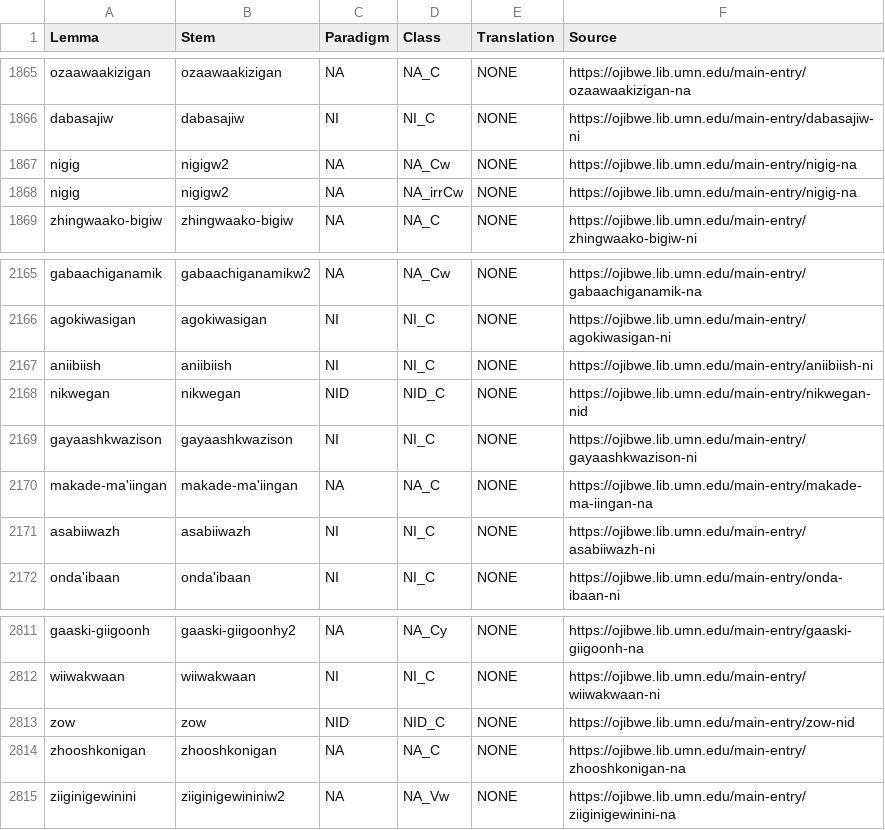
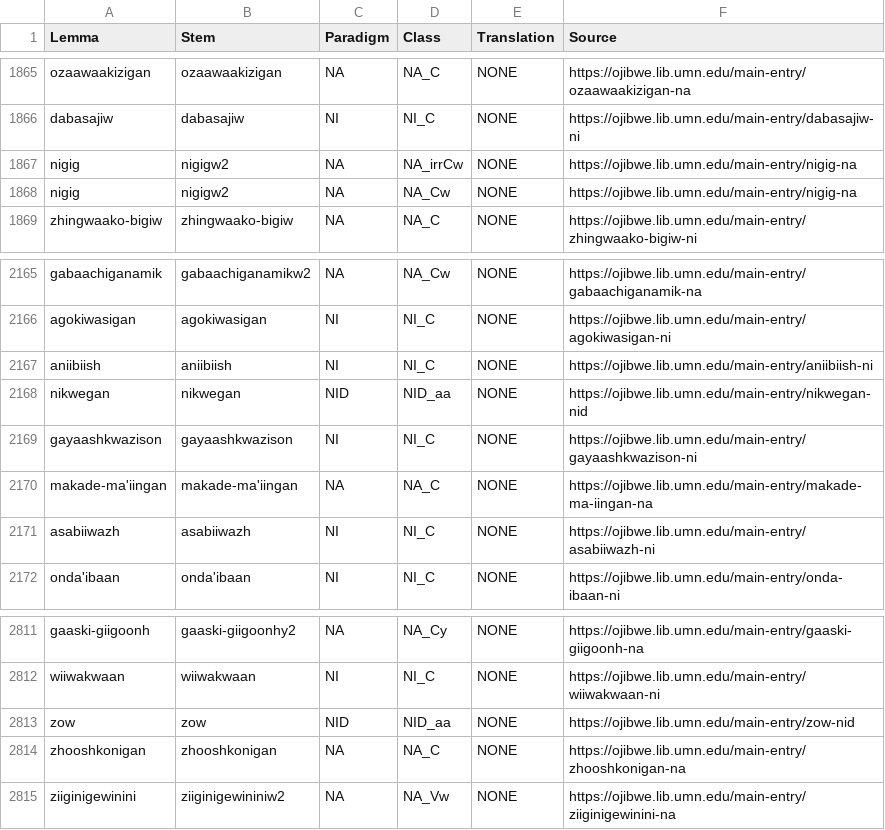
Before and after one commit to ELF-Lab/OjibweLexicon, a CSV file: OPD/NOUNS.csv, drawn as a sheet; only a part is shown, gaps mark what is left out; the diff covers the shown part only.

```diff
--- a/OPD/NOUNS.csv
+++ b/OPD/NOUNS.csv
@@ -1866,4 +1866,4 @@ ozaawaakizigan,ozaawaakizigan,NA,NA_C,NONE,https://ojibwe.lib.umn.edu/main-entry
 dabasajiw,dabasajiw,NI,NI_C,NONE,https://ojibwe.lib.umn.edu/main-entry/dabasajiw-ni
-nigig,nigigw2,NA,NA_Cw,NONE,https://ojibwe.lib.umn.edu/main-entry/nigig-na
 nigig,nigigw2,NA,NA_irrCw,NONE,https://ojibwe.lib.umn.edu/main-entry/nigig-na
+nigig,nigigw2,NA,NA_Cw,NONE,https://ojibwe.lib.umn.edu/main-entry/nigig-na
 zhingwaako-bigiw,zhingwaako-bigiw,NA,NA_C,NONE,https://ojibwe.lib.umn.edu/main-entry/zhingwaako-bigiw-ni
@@ -2167,3 +2167,3 @@ agokiwasigan,agokiwasigan,NI,NI_C,NONE,https://ojibwe.lib.umn.edu/main-entry/ago
 aniibiish,aniibiish,NI,NI_C,NONE,https://ojibwe.lib.umn.edu/main-entry/aniibiish-ni
-nikwegan,nikwegan,NID,NID_C,NONE,https://ojibwe.lib.umn.edu/main-entry/nikwegan-nid
+nikwegan,nikwegan,NID,NID_aa,NONE,https://ojibwe.lib.umn.edu/main-entry/nikwegan-nid
 gayaashkwazison,gayaashkwazison,NI,NI_C,NONE,https://ojibwe.lib.umn.edu/main-entry/gayaashkwazison-ni
@@ -2812,3 +2812,3 @@ gaaski-giigoonh,gaaski-giigoonhy2,NA,NA_Cy,NONE,https://ojibwe.lib.umn.edu/main-
 wiiwakwaan,wiiwakwaan,NI,NI_C,NONE,https://ojibwe.lib.umn.edu/main-entry/wiiwakwaan-ni
-zow,zow,NID,NID_C,NONE,https://ojibwe.lib.umn.edu/main-entry/zow-nid
+zow,zow,NID,NID_aa,NONE,https://ojibwe.lib.umn.edu/main-entry/zow-nid
 zhooshkonigan,zhooshkonigan,NA,NA_C,NONE,https://ojibwe.lib.umn.edu/main-entry/zhooshkonigan-na
```
Also changed, not shown: 8 moved rows and 4 edited cells elsewhere in this file, OPD/for_yaml/nouns/noun_inflectional_forms_for_yaml.csv.
